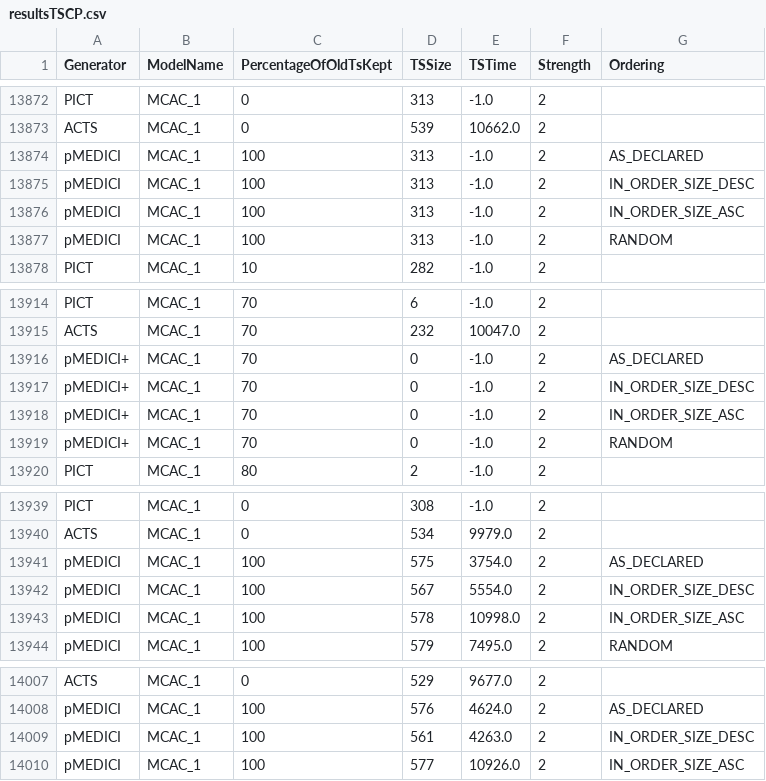
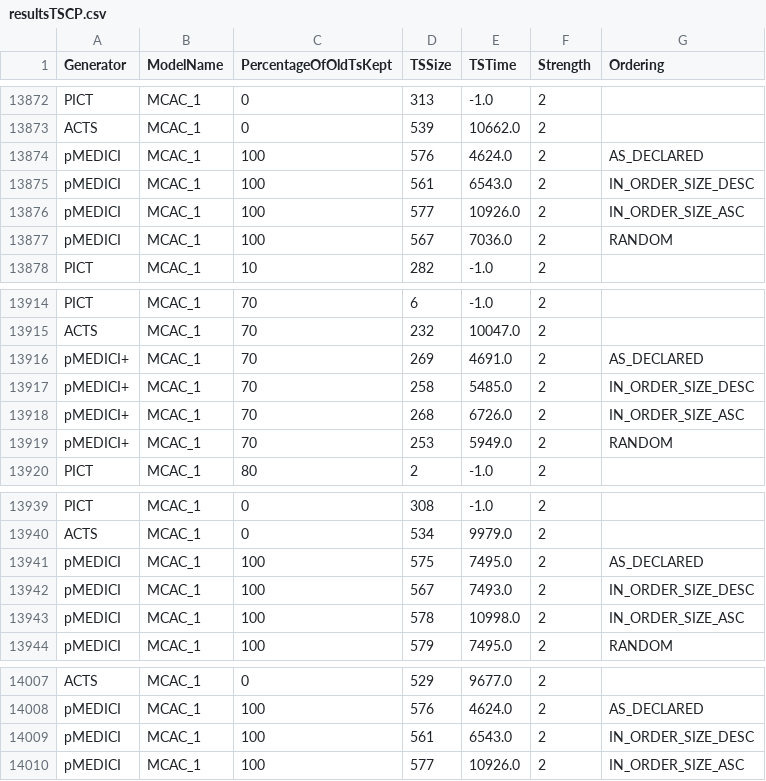
Before and after one commit to fmselab/ct-tools, a CSV file: IncrementalCitGeneration/experiments/resultsTSCP.csv, drawn as a sheet; only a part is shown, gaps mark what is left out; the diff covers the shown part only.

```diff
--- a/IncrementalCitGeneration/experiments/resultsTSCP.csv
+++ b/IncrementalCitGeneration/experiments/resultsTSCP.csv
@@ -13873,6 +13873,6 @@ PICT,MCAC_1,0,313,-1.0,2,,
 ACTS,MCAC_1,0,539,10662.0,2,,
-pMEDICI,MCAC_1,100,313,-1.0,2,AS_DECLARED,
-pMEDICI,MCAC_1,100,313,-1.0,2,IN_ORDER_SIZE_DESC,
-pMEDICI,MCAC_1,100,313,-1.0,2,IN_ORDER_SIZE_ASC,
-pMEDICI,MCAC_1,100,313,-1.0,2,RANDOM,
+pMEDICI,MCAC_1,100,576,4624.0,2,AS_DECLARED,
+pMEDICI,MCAC_1,100,561,6543.0,2,IN_ORDER_SIZE_DESC,
+pMEDICI,MCAC_1,100,577,10926.0,2,IN_ORDER_SIZE_ASC,
+pMEDICI,MCAC_1,100,567,7036.0,2,RANDOM,
 PICT,MCAC_1,10,282,-1.0,2,,
@@ -13915,6 +13915,6 @@ PICT,MCAC_1,70,6,-1.0,2,,
 ACTS,MCAC_1,70,232,10047.0,2,,
-pMEDICI+,MCAC_1,70,0,-1.0,2,AS_DECLARED,
-pMEDICI+,MCAC_1,70,0,-1.0,2,IN_ORDER_SIZE_DESC,
-pMEDICI+,MCAC_1,70,0,-1.0,2,IN_ORDER_SIZE_ASC,
-pMEDICI+,MCAC_1,70,0,-1.0,2,RANDOM,
+pMEDICI+,MCAC_1,70,269,4691.0,2,AS_DECLARED,
+pMEDICI+,MCAC_1,70,258,5485.0,2,IN_ORDER_SIZE_DESC,
+pMEDICI+,MCAC_1,70,268,6726.0,2,IN_ORDER_SIZE_ASC,
+pMEDICI+,MCAC_1,70,253,5949.0,2,RANDOM,
 PICT,MCAC_1,80,2,-1.0,2,,
@@ -13940,4 +13940,4 @@ PICT,MCAC_1,0,308,-1.0,2,,
 ACTS,MCAC_1,0,534,9979.0,2,,
-pMEDICI,MCAC_1,100,575,3754.0,2,AS_DECLARED,
-pMEDICI,MCAC_1,100,567,5554.0,2,IN_ORDER_SIZE_DESC,
+pMEDICI,MCAC_1,100,575,7495.0,2,AS_DECLARED,
+pMEDICI,MCAC_1,100,567,7493.0,2,IN_ORDER_SIZE_DESC,
 pMEDICI,MCAC_1,100,578,10998.0,2,IN_ORDER_SIZE_ASC,
@@ -14008,3 +14008,3 @@ ACTS,MCAC_1,0,529,9677.0,2,,
 pMEDICI,MCAC_1,100,576,4624.0,2,AS_DECLARED,
-pMEDICI,MCAC_1,100,561,4263.0,2,IN_ORDER_SIZE_DESC,
+pMEDICI,MCAC_1,100,561,6543.0,2,IN_ORDER_SIZE_DESC,
 pMEDICI,MCAC_1,100,577,10926.0,2,IN_ORDER_SIZE_ASC,
```
Also changed, not shown: 32 edited cells elsewhere in this file, 22 other files.
